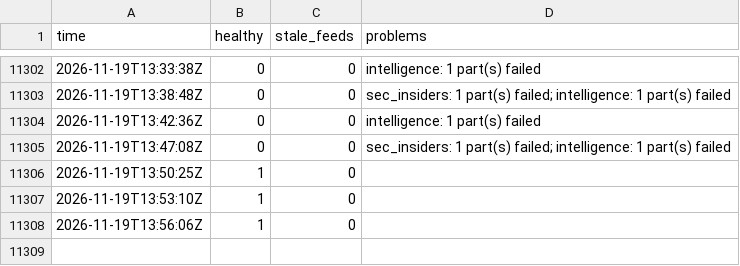
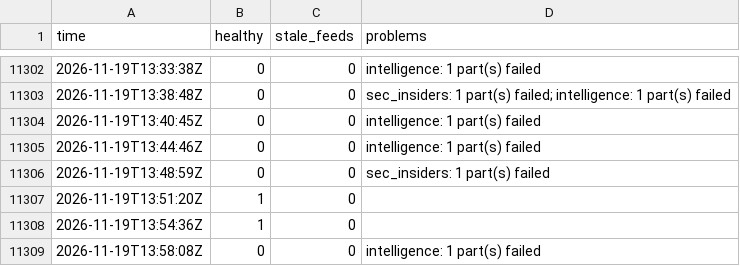
Before and after one commit to Montezuma360/koochooloo-data, a CSV file: data/history/health/2026-11.csv, drawn as a sheet; only a part is shown, gaps mark what is left out.

```diff
--- a/data/history/health/2026-11.csv
+++ b/data/history/health/2026-11.csv
@@ -11303,6 +11303,7 @@ time,healthy,stale_feeds,problems
 2026-11-19T13:38:48Z,0,0,"sec_insiders: 1 part(s) failed; intelligence: 1 part(s) failed"
-2026-11-19T13:42:36Z,0,0,"intelligence: 1 part(s) failed"
-2026-11-19T13:47:08Z,0,0,"sec_insiders: 1 part(s) failed; intelligence: 1 part(s) failed"
-2026-11-19T13:50:25Z,1,0,""
-2026-11-19T13:53:10Z,1,0,""
-2026-11-19T13:56:06Z,1,0,""
+2026-11-19T13:40:45Z,0,0,"intelligence: 1 part(s) failed"
+2026-11-19T13:44:46Z,0,0,"intelligence: 1 part(s) failed"
+2026-11-19T13:48:59Z,0,0,"sec_insiders: 1 part(s) failed"
+2026-11-19T13:51:20Z,1,0,""
+2026-11-19T13:54:36Z,1,0,""
+2026-11-19T13:58:08Z,0,0,"intelligence: 1 part(s) failed"
```
Also changed, not shown: 45 other files.
